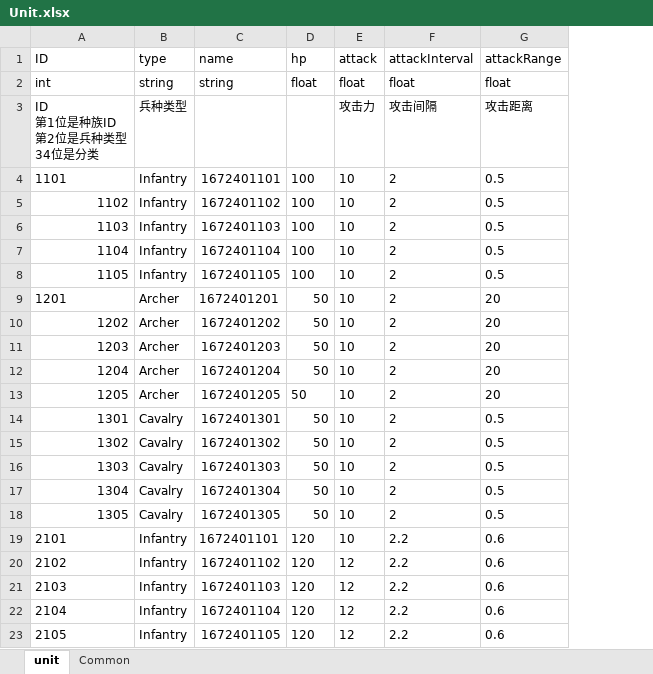
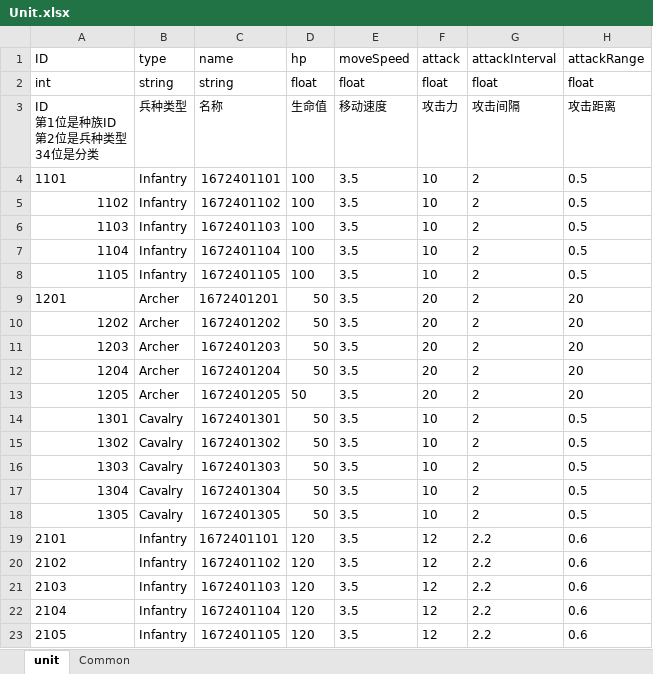
Before and after one commit to dehema/Unity-TotalWar, an Excel workbook: Product/StaticData/Unit.xlsx, sheet unit, drawn as a sheet; only a part is shown; values as stored, in another font and other column widths than the file's, no borders; addresses are those after the commit; the diff names each change by its address in the sheet, - before the commit and + after, or states it on an @@ line.

```diff
--- a/Product/StaticData/Unit.xlsx (sheet unit)
+++ b/Product/StaticData/Unit.xlsx (sheet unit)
+column E (moveSpeed), rows 2-23: float | 移动速度 | 3.5 | 3.5 | 3.5 | 3.5 | 3.5 | 3.5 | 3.5 | 3.5 | 3.5 | 3.5 | 3.5 | 3.5 | 3.5 | 3.5 | 3.5 | 3.5 | 3.5 | 3.5 | 3.5 | 3.5
-C3 (name): (empty)
+C3 (name): 名称
-D3 (hp): (empty)
+D3 (hp): 生命值
-F9:F13 (attack): 10
+F9:F13 (attack): 20
-F19 (attack): 10
+F19 (attack): 12
```
Also changed, not shown: 8 other files.
